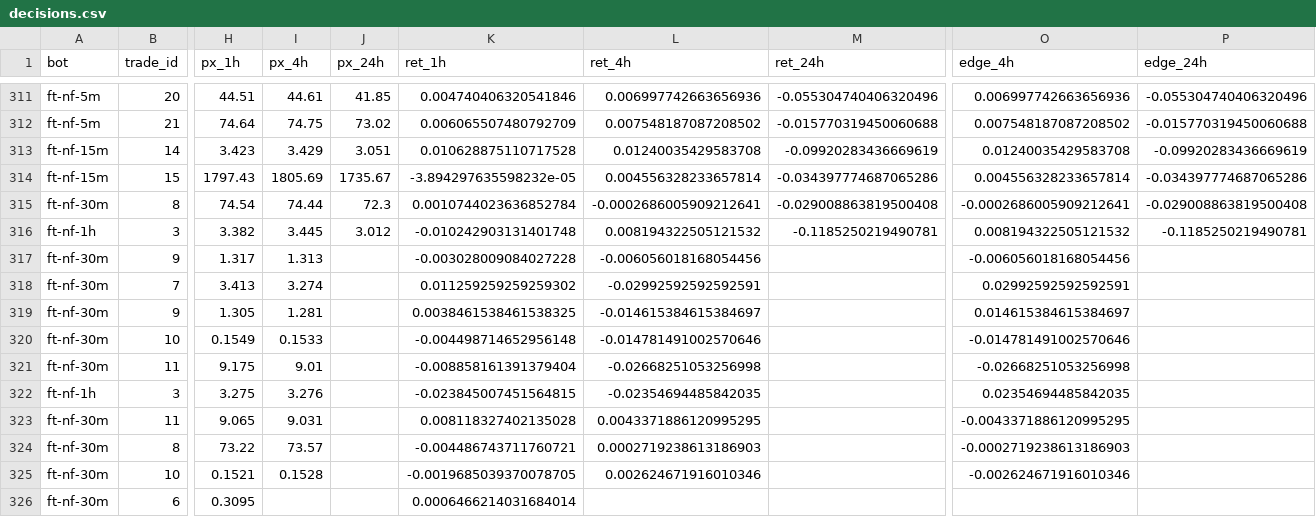
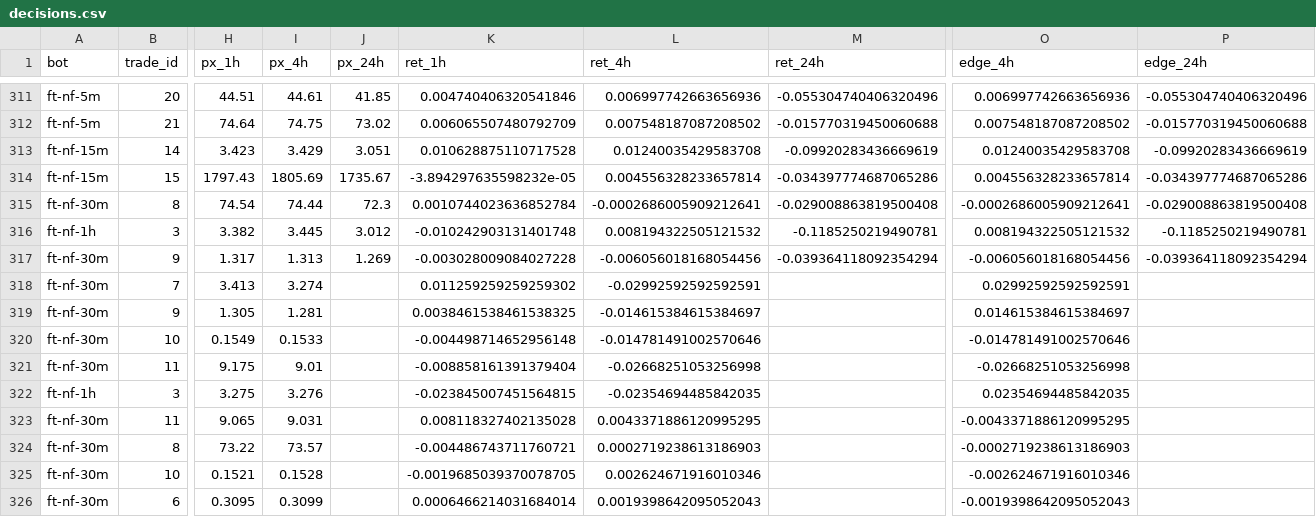
Before and after one commit to ggonzalezorellana/tradingdata, a CSV file: metrics/decisions.csv, drawn as a sheet; only a part is shown, gaps mark what is left out; the diff names each change by its address in the sheet, - before the commit and + after, or states it on an @@ line.

```diff
--- a/metrics/decisions.csv
+++ b/metrics/decisions.csv
-J317 (px_24h): (empty)
+J317 (px_24h): 1.269
-M317 (ret_24h): (empty)
+M317 (ret_24h): -0.039364118092354294
-P317 (edge_24h): (empty)
+P317 (edge_24h): -0.039364118092354294
-I326 (px_4h): (empty)
+I326 (px_4h): 0.3099
-L326 (ret_4h): (empty)
+L326 (ret_4h): 0.0019398642095052043
-O326 (edge_4h): (empty)
+O326 (edge_4h): -0.0019398642095052043
```
Also changed, not shown: metrics/balances.csv, 1 other file.
